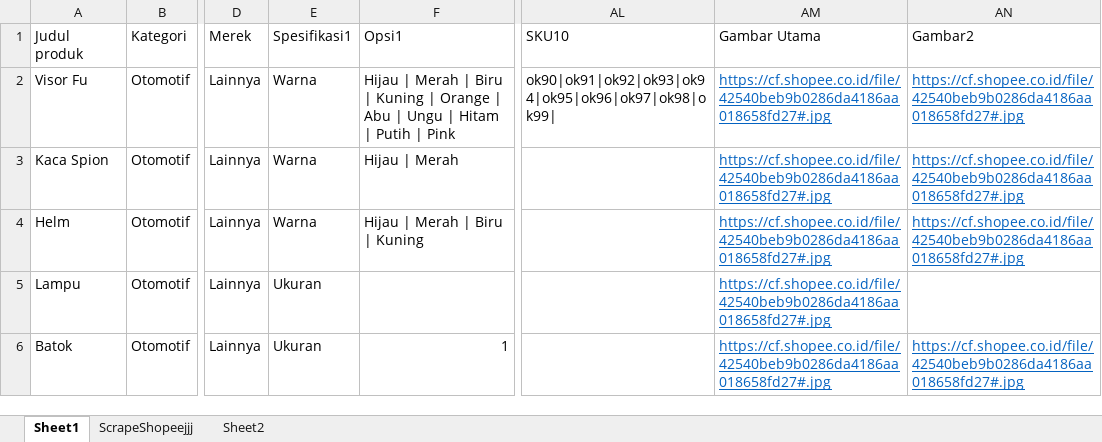
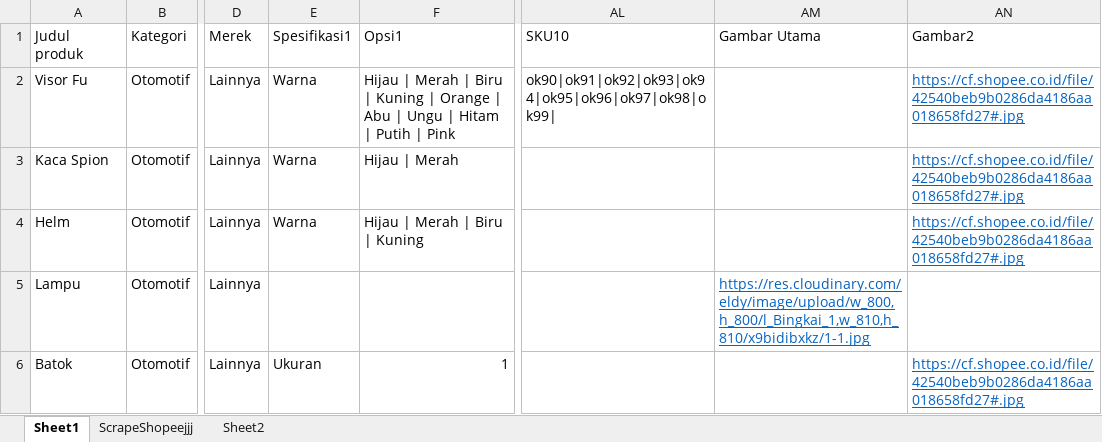
Before and after one commit to junaarjun/AutoUploadAkulaku, an Excel workbook: data.xlsx, sheet Sheet1, drawn as a sheet; only a part is shown, gaps mark what is left out; values as stored, in another font and other column widths than the file's, no borders; the diff names each change by its address in the sheet, - before the commit and + after, or states it on an @@ line.

```diff
--- a/data.xlsx (sheet Sheet1)
+++ b/data.xlsx (sheet Sheet1)
-AM2:AM4 (Gambar Utama): https://cf.shopee.co.id/file/42540beb9b0286da4186aa018658fd27#.jpg
+AM2:AM4 (Gambar Utama): (empty)
-E5 (Spesifikasi1): Ukuran
+E5 (Spesifikasi1): (empty)
-AM5 (Gambar Utama): https://cf.shopee.co.id/file/42540beb9b0286da4186aa018658fd27#.jpg
+AM5 (Gambar Utama): https://res.cloudinary.com/eldy/image/upload/w_800,h_800/l_Bingkai_1,w_810,h_810/x9bidibxkz/1-1.jpg
-AM6 (Gambar Utama): https://cf.shopee.co.id/file/42540beb9b0286da4186aa018658fd27#.jpg
+AM6 (Gambar Utama): (empty)
```
Also changed, not shown: 2 other files.
